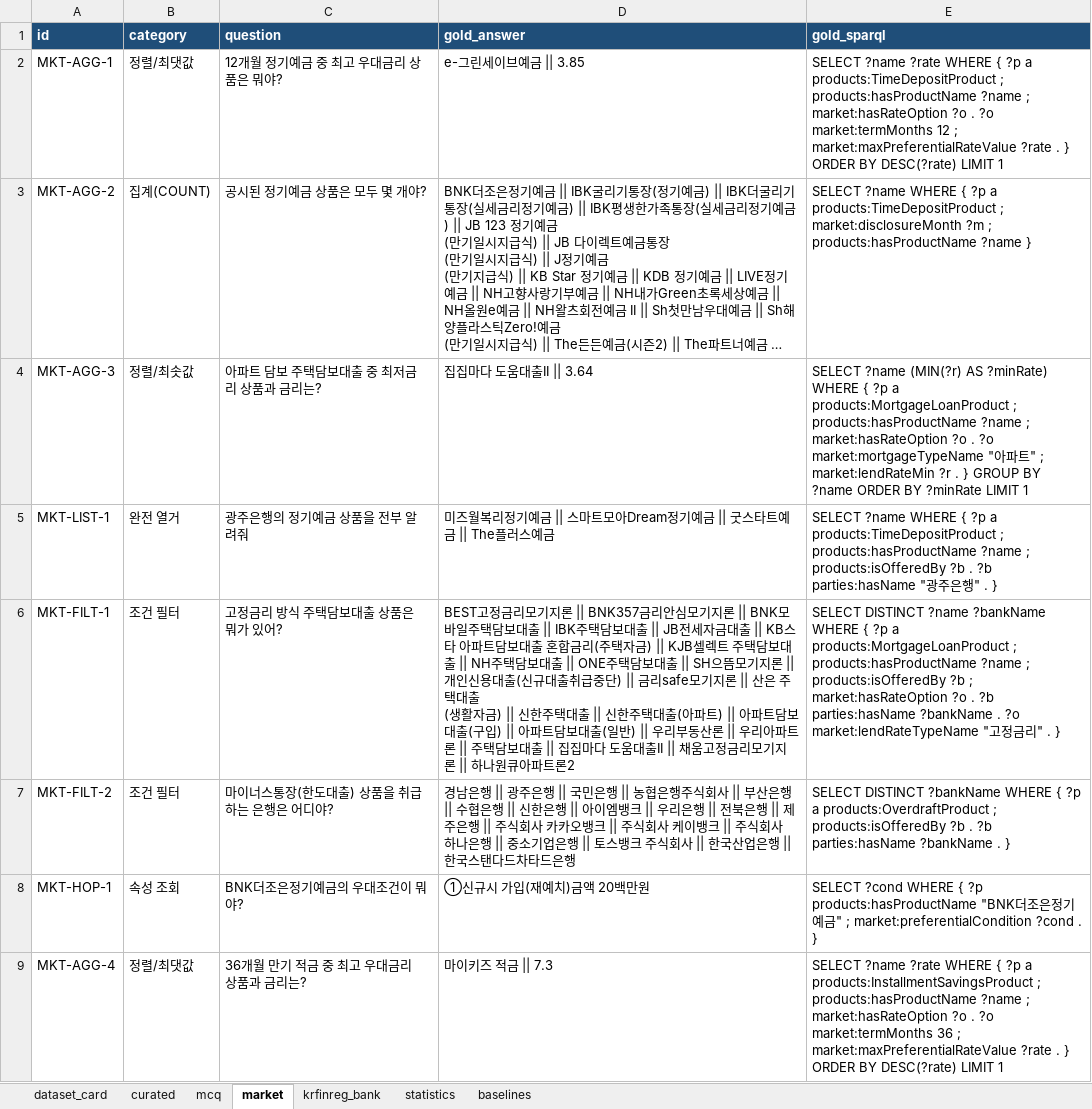
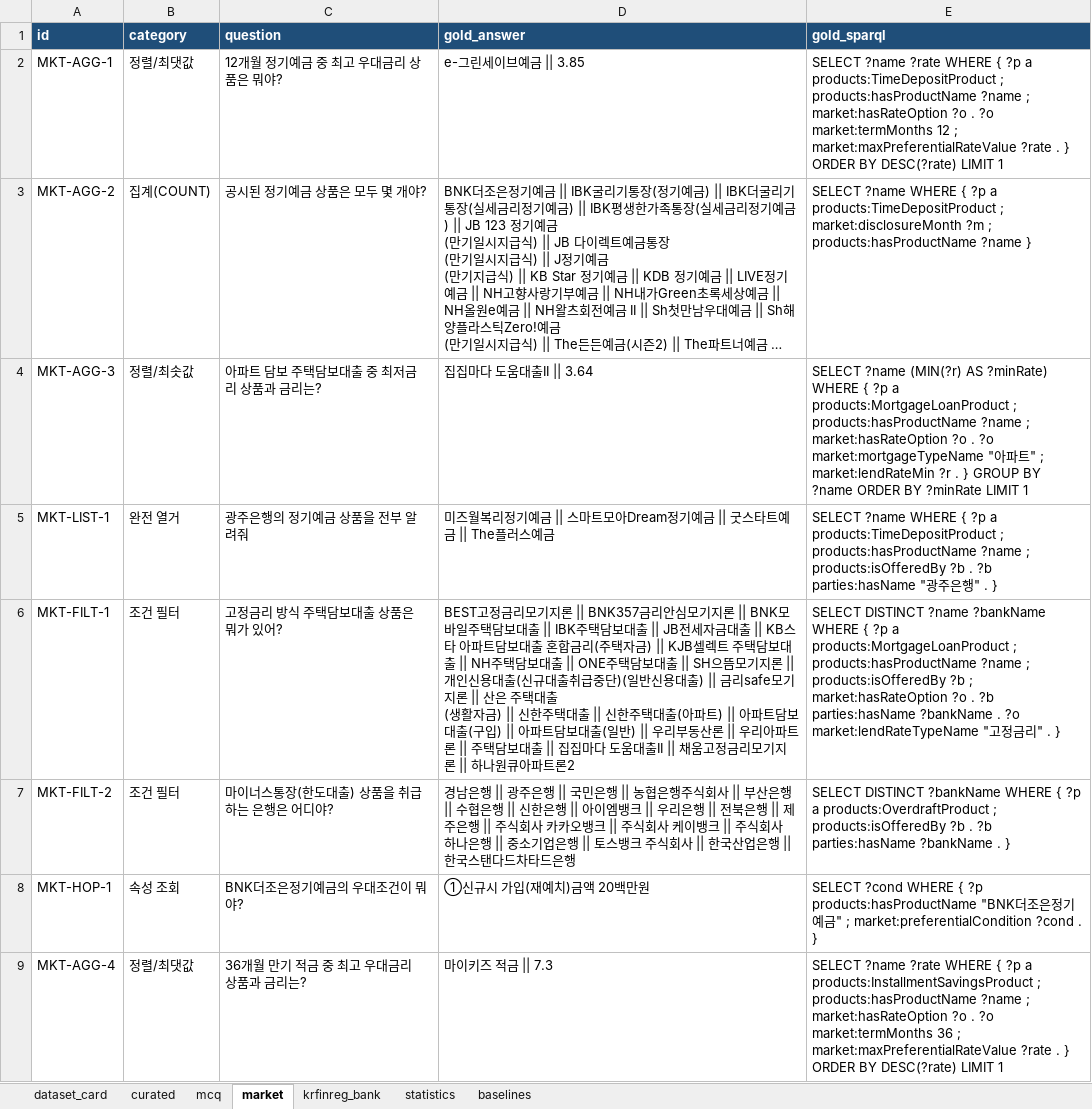
Before and after one commit to BancaKim/Bank_Onto, an Excel workbook: docs/bank-onto-benchmark-v1.xlsx, sheet market, drawn as a sheet; long unchanged cells end in …; values as stored, in another font and other column widths than the file's, no borders; the diff names each change by its address in the sheet, - before the commit and + after, or states it on an @@ line.

```diff
--- a/docs/bank-onto-benchmark-v1.xlsx (sheet market)
+++ b/docs/bank-onto-benchmark-v1.xlsx (sheet market)
-D6 (gold_answer): …취급중단) || 금리…
+D6 (gold_answer): …취급중단)(일반신용대출) || 금리…
```
Also changed, not shown: sheet baselines, docs/bank-onto-bench-v2.xlsx, 22 other files.
